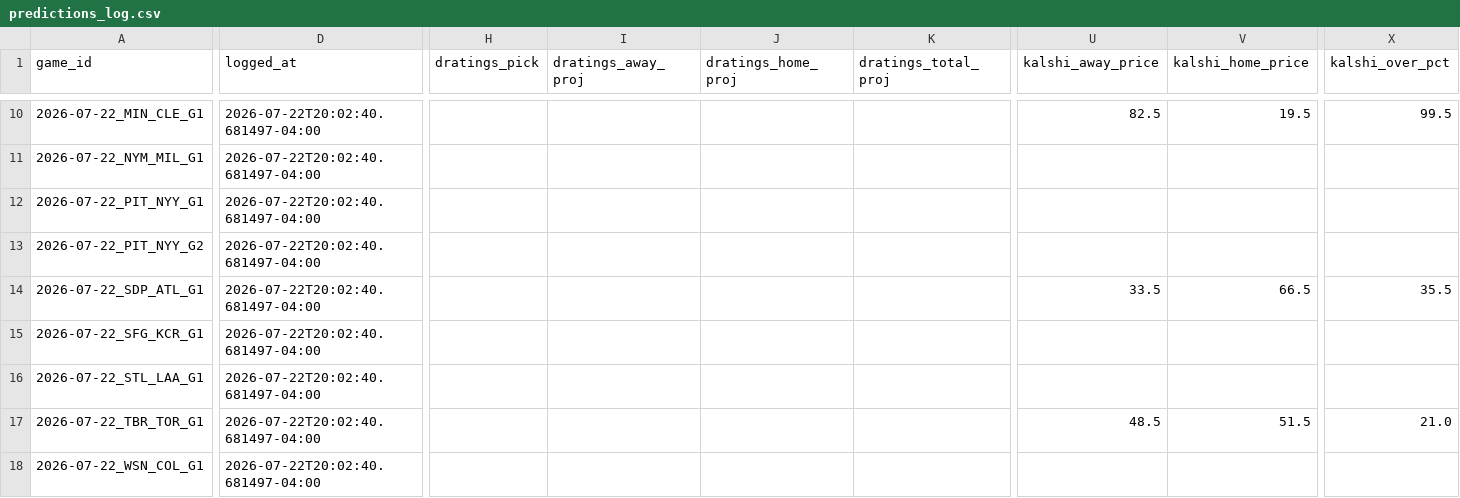
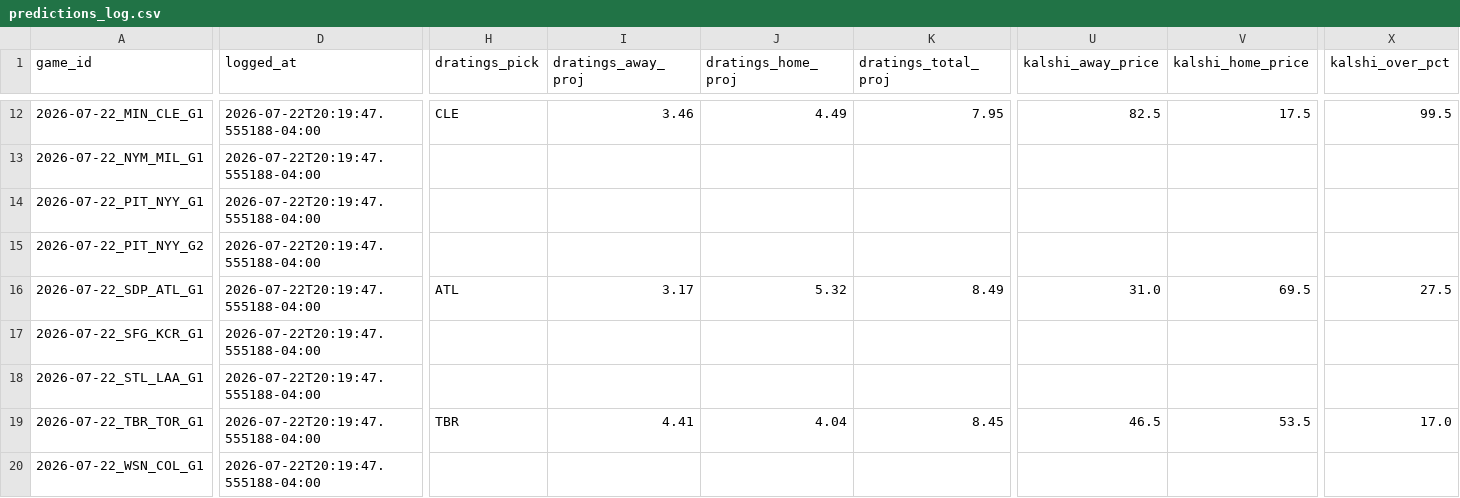
Before and after one commit to meganfinnrigney-eng/mlb, a CSV file: mlb_daily/data/predictions_log.csv, drawn as a sheet; only a part is shown, gaps mark what is left out; addresses are those after the commit; the diff covers the shown part only; the diff names each change by its address in the sheet, - before the commit and + after, or states it on an @@ line.

```diff
--- a/mlb_daily/data/predictions_log.csv
+++ b/mlb_daily/data/predictions_log.csv
-D12:D20 (logged_at): 2026-07-22T20:02:40.681497-04:00
+D12:D20 (logged_at): 2026-07-22T20:19:47.555188-04:00
-H12 (dratings_pick): (empty)
+H12 (dratings_pick): CLE
-I12 (dratings_away_proj): (empty)
+I12 (dratings_away_proj): 3.46
-J12 (dratings_home_proj): (empty)
+J12 (dratings_home_proj): 4.49
-K12 (dratings_total_proj): (empty)
+K12 (dratings_total_proj): 7.95
-V12 (kalshi_home_price): 19.5
+V12 (kalshi_home_price): 17.5
-H16 (dratings_pick): (empty)
+H16 (dratings_pick): ATL
-I16 (dratings_away_proj): (empty)
+I16 (dratings_away_proj): 3.17
-J16 (dratings_home_proj): (empty)
+J16 (dratings_home_proj): 5.32
-K16 (dratings_total_proj): (empty)
+K16 (dratings_total_proj): 8.49
-U16 (kalshi_away_price): 33.5
+U16 (kalshi_away_price): 31.0
-V16 (kalshi_home_price): 66.5
+V16 (kalshi_home_price): 69.5
-X16 (kalshi_over_pct): 35.5
+X16 (kalshi_over_pct): 27.5
-H19 (dratings_pick): (empty)
+H19 (dratings_pick): TBR
-I19 (dratings_away_proj): (empty)
+I19 (dratings_away_proj): 4.41
-J19 (dratings_home_proj): (empty)
+J19 (dratings_home_proj): 4.04
-K19 (dratings_total_proj): (empty)
+K19 (dratings_total_proj): 8.45
-U19 (kalshi_away_price): 48.5
+U19 (kalshi_away_price): 46.5
-V19 (kalshi_home_price): 51.5
+V19 (kalshi_home_price): 53.5
-X19 (kalshi_over_pct): 21.0
+X19 (kalshi_over_pct): 17.0
```
Also changed, not shown: 2 added rows and 35 edited cells elsewhere in this file, 3 other files.
